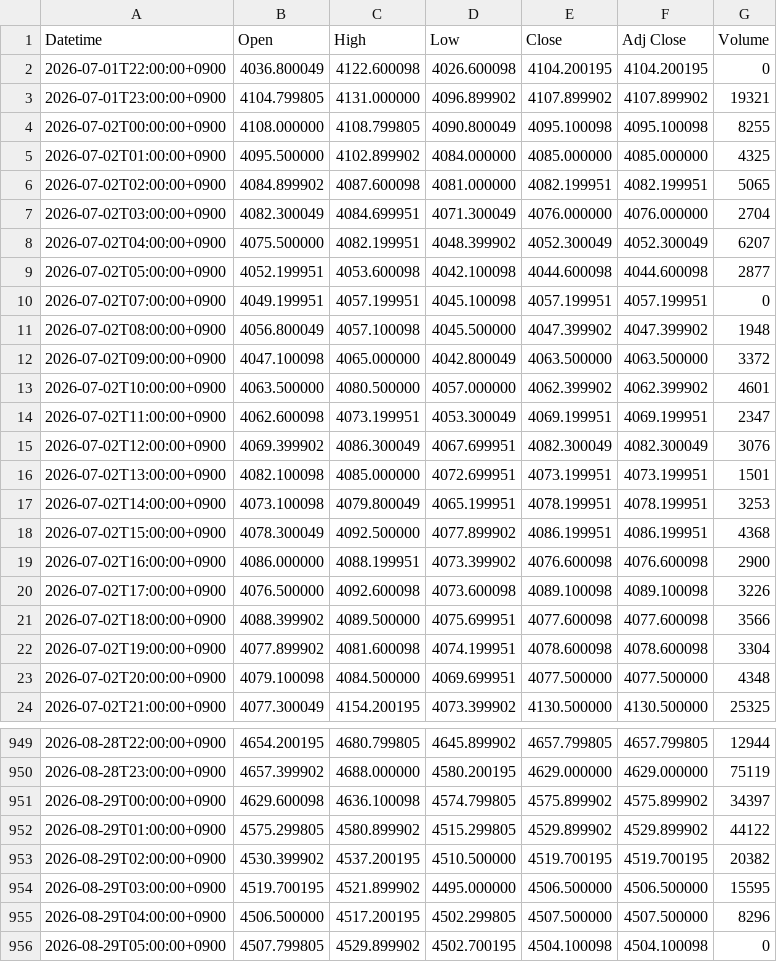
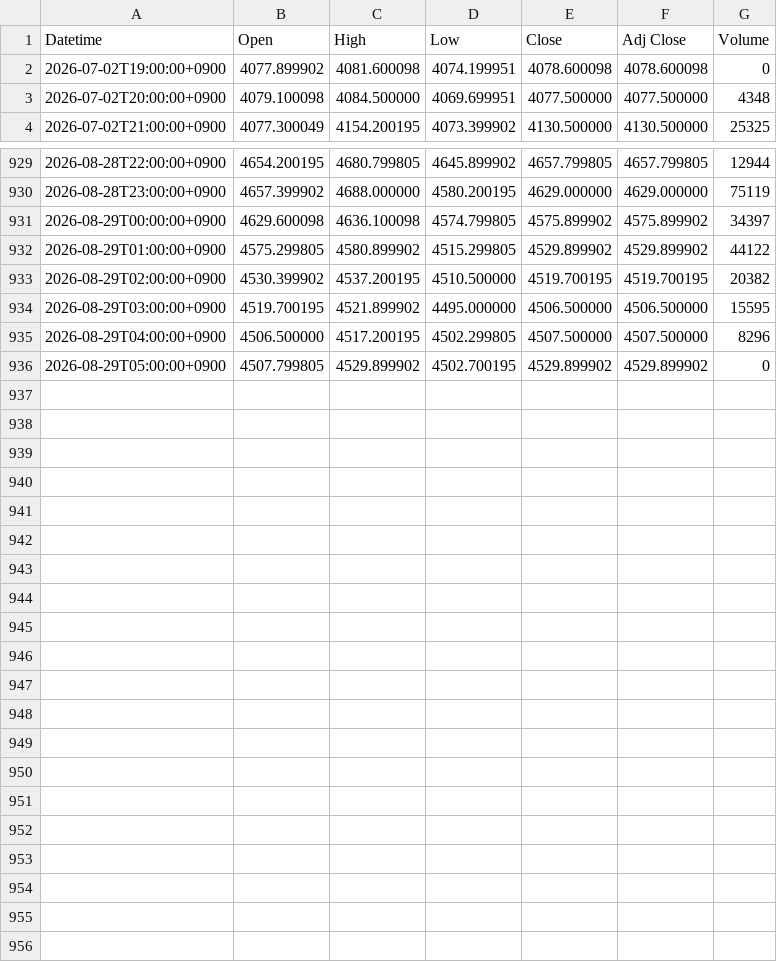
Before and after one commit to yamaccu/marketdata, a CSV file: data/gold_futures_1h.csv, drawn as a sheet; only a part is shown, gaps mark what is left out.

```diff
--- a/data/gold_futures_1h.csv
+++ b/data/gold_futures_1h.csv
@@ -1,23 +1,3 @@
 Datetime,Open,High,Low,Close,Adj Close,Volume
-2026-07-01T22:00:00+0900,4036.800049,4122.600098,4026.600098,4104.200195,4104.200195,0
-2026-07-01T23:00:00+0900,4104.799805,4131.000000,4096.899902,4107.899902,4107.899902,19321
-2026-07-02T00:00:00+0900,4108.000000,4108.799805,4090.800049,4095.100098,4095.100098,8255
-2026-07-02T01:00:00+0900,4095.500000,4102.899902,4084.000000,4085.000000,4085.000000,4325
-2026-07-02T02:00:00+0900,4084.899902,4087.600098,4081.000000,4082.199951,4082.199951,5065
-2026-07-02T03:00:00+0900,4082.300049,4084.699951,4071.300049,4076.000000,4076.000000,2704
-2026-07-02T04:00:00+0900,4075.500000,4082.199951,4048.399902,4052.300049,4052.300049,6207
-2026-07-02T05:00:00+0900,4052.199951,4053.600098,4042.100098,4044.600098,4044.600098,2877
-2026-07-02T07:00:00+0900,4049.199951,4057.199951,4045.100098,4057.199951,4057.199951,0
-2026-07-02T08:00:00+0900,4056.800049,4057.100098,4045.500000,4047.399902,4047.399902,1948
-2026-07-02T09:00:00+0900,4047.100098,4065.000000,4042.800049,4063.500000,4063.500000,3372
-2026-07-02T10:00:00+0900,4063.500000,4080.500000,4057.000000,4062.399902,4062.399902,4601
-2026-07-02T11:00:00+0900,4062.600098,4073.199951,4053.300049,4069.199951,4069.199951,2347
-2026-07-02T12:00:00+0900,4069.399902,4086.300049,4067.699951,4082.300049,4082.300049,3076
-2026-07-02T13:00:00+0900,4082.100098,4085.000000,4072.699951,4073.199951,4073.199951,1501
-2026-07-02T14:00:00+0900,4073.100098,4079.800049,4065.199951,4078.199951,4078.199951,3253
-2026-07-02T15:00:00+0900,4078.300049,4092.500000,4077.899902,4086.199951,4086.199951,4368
-2026-07-02T16:00:00+0900,4086.000000,4088.199951,4073.399902,4076.600098,4076.600098,2900
-2026-07-02T17:00:00+0900,4076.500000,4092.600098,4073.600098,4089.100098,4089.100098,3226
-2026-07-02T18:00:00+0900,4088.399902,4089.500000,4075.699951,4077.600098,4077.600098,3566
-2026-07-02T19:00:00+0900,4077.899902,4081.600098,4074.199951,4078.600098,4078.600098,3304
+2026-07-02T19:00:00+0900,4077.899902,4081.600098,4074.199951,4078.600098,4078.600098,0
 2026-07-02T20:00:00+0900,4079.100098,4084.500000,4069.699951,4077.500000,4077.500000,4348
@@ -955,2 +935,2 @@ Datetime,Open,High,Low,Close,Adj Close,Volume
 2026-08-29T04:00:00+0900,4506.500000,4517.200195,4502.299805,4507.500000,4507.500000,8296
-2026-08-29T05:00:00+0900,4507.799805,4529.899902,4502.700195,4504.100098,4504.100098,0
+2026-08-29T05:00:00+0900,4507.799805,4529.899902,4502.700195,4529.899902,4529.899902,0
```
Also changed, not shown: data/bitcoin.csv, data/bitcoin_1h.csv, 3 other files.
